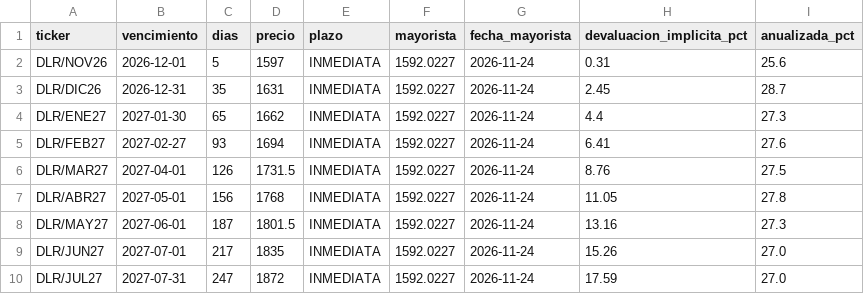
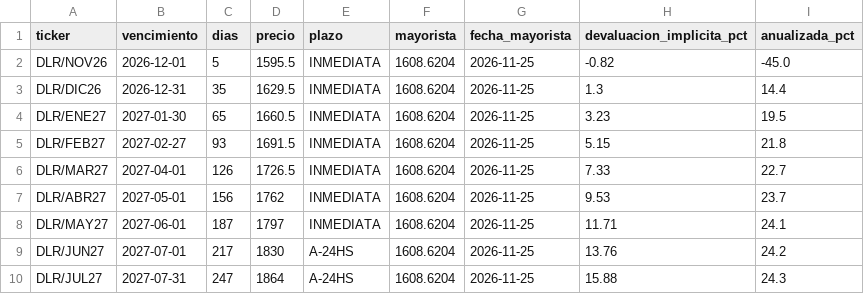
Before and after one commit to Dcostanzo30/ppi-lector, a CSV file: estudios/futuros/curva_dolar.csv, drawn as a sheet; only a part is shown; the diff covers the shown part only.

```diff
--- a/estudios/futuros/curva_dolar.csv
+++ b/estudios/futuros/curva_dolar.csv
@@ -1,10 +1,10 @@
 ticker,vencimiento,dias,precio,plazo,mayorista,fecha_mayorista,devaluacion_implicita_pct,anualizada_pct
-DLR/NOV26,2026-12-01,5,1597,INMEDIATA,1592.0227,2026-11-24,0.31,25.6
-DLR/DIC26,2026-12-31,35,1631,INMEDIATA,1592.0227,2026-11-24,2.45,28.7
-DLR/ENE27,2027-01-30,65,1662,INMEDIATA,1592.0227,2026-11-24,4.4,27.3
-DLR/FEB27,2027-02-27,93,1694,INMEDIATA,1592.0227,2026-11-24,6.41,27.6
-DLR/MAR27,2027-04-01,126,1731.5,INMEDIATA,1592.0227,2026-11-24,8.76,27.5
-DLR/ABR27,2027-05-01,156,1768,INMEDIATA,1592.0227,2026-11-24,11.05,27.8
-DLR/MAY27,2027-06-01,187,1801.5,INMEDIATA,1592.0227,2026-11-24,13.16,27.3
-DLR/JUN27,2027-07-01,217,1835,INMEDIATA,1592.0227,2026-11-24,15.26,27.0
-DLR/JUL27,2027-07-31,247,1872,INMEDIATA,1592.0227,2026-11-24,17.59,27.0
+DLR/NOV26,2026-12-01,5,1595.5,INMEDIATA,1608.6204,2026-11-25,-0.82,-45.0
+DLR/DIC26,2026-12-31,35,1629.5,INMEDIATA,1608.6204,2026-11-25,1.3,14.4
+DLR/ENE27,2027-01-30,65,1660.5,INMEDIATA,1608.6204,2026-11-25,3.23,19.5
+DLR/FEB27,2027-02-27,93,1691.5,INMEDIATA,1608.6204,2026-11-25,5.15,21.8
+DLR/MAR27,2027-04-01,126,1726.5,INMEDIATA,1608.6204,2026-11-25,7.33,22.7
+DLR/ABR27,2027-05-01,156,1762,INMEDIATA,1608.6204,2026-11-25,9.53,23.7
+DLR/MAY27,2027-06-01,187,1797,INMEDIATA,1608.6204,2026-11-25,11.71,24.1
+DLR/JUN27,2027-07-01,217,1830,A-24HS,1608.6204,2026-11-25,13.76,24.2
+DLR/JUL27,2027-07-31,247,1864,A-24HS,1608.6204,2026-11-25,15.88,24.3
```
Also changed, not shown: 21 edited cells elsewhere in this file, estudios/futuros/historico.csv, estudios/futuros/instrumentos.csv, 3 other files.
